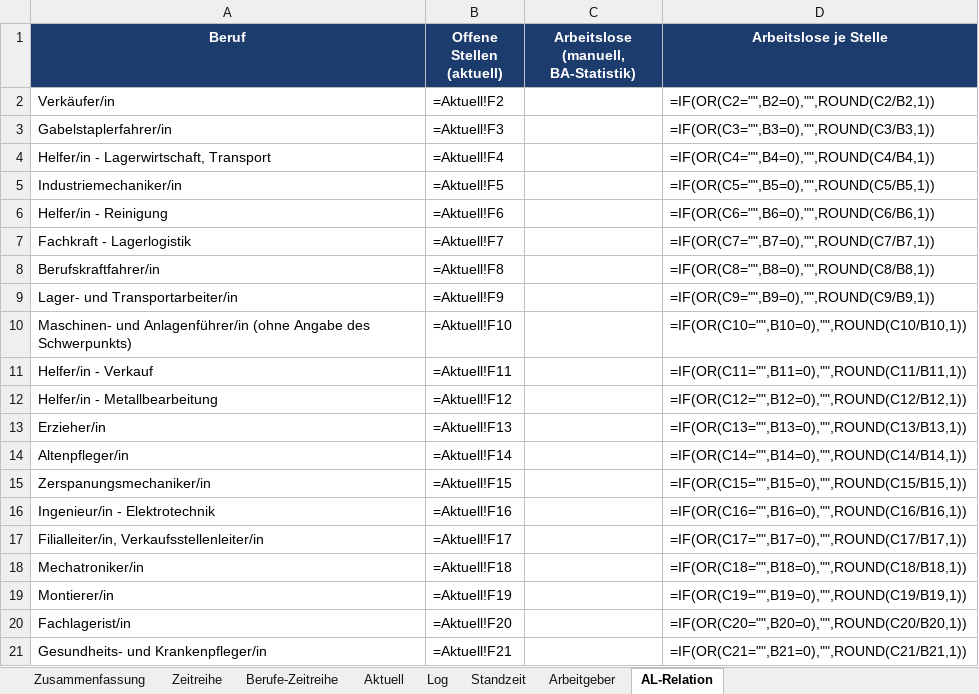
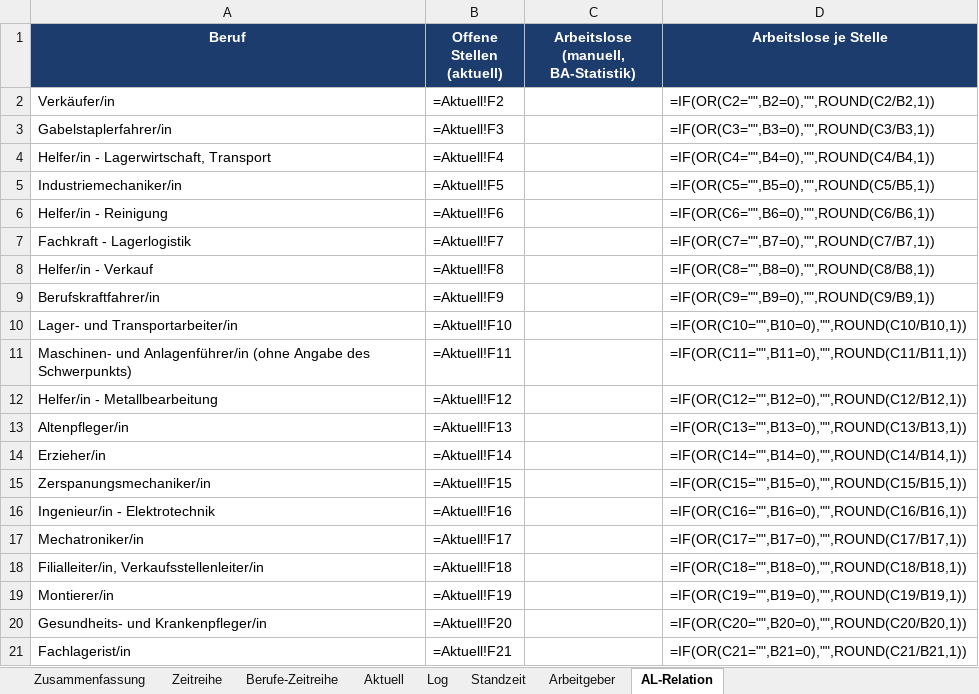
Before and after one commit to Penetrationpasi-hub/Jobs, an Excel workbook: arbeitsmarkt_auswertung.xlsx, sheet AL-Relation, drawn as a sheet; values as stored, in another font and other column widths than the file's, no borders; formulas without a stored value are shown as written; removed rows and columns are numbered as before the commit, all else as after; the diff names each change by its address in the sheet, - before the commit and + after, or states it on an @@ line.

```diff
--- a/arbeitsmarkt_auswertung.xlsx (sheet AL-Relation)
+++ b/arbeitsmarkt_auswertung.xlsx (sheet AL-Relation)
+row 8: Helfer/in - Verkauf | =Aktuell!F8 |  | =IF(OR(C8="",B8=0),"",ROUND(C8/B8,1))
-B9 (Offene Stellen (aktuell)): =Aktuell!F8
+B9 (Offene Stellen (aktuell)): =Aktuell!F9
-D9 (Arbeitslose je Stelle): =IF(OR(C8="",B8=0),"",ROUND(C8/B8,1))
+D9 (Arbeitslose je Stelle): =IF(OR(C9="",B9=0),"",ROUND(C9/B9,1))
-B10 (Offene Stellen (aktuell)): =Aktuell!F9
+B10 (Offene Stellen (aktuell)): =Aktuell!F10
-D10 (Arbeitslose je Stelle): =IF(OR(C9="",B9=0),"",ROUND(C9/B9,1))
+D10 (Arbeitslose je Stelle): =IF(OR(C10="",B10=0),"",ROUND(C10/B10,1))
-B11 (Offene Stellen (aktuell)): =Aktuell!F10
+B11 (Offene Stellen (aktuell)): =Aktuell!F11
-D11 (Arbeitslose je Stelle): =IF(OR(C10="",B10=0),"",ROUND(C10/B10,1))
+D11 (Arbeitslose je Stelle): =IF(OR(C11="",B11=0),"",ROUND(C11/B11,1))
-row 11: Helfer/in - Verkauf | =Aktuell!F11 |  | =IF(OR(C11="",B11=0),"",ROUND(C11/B11,1))
-row 13: Erzieher/in | =Aktuell!F13 |  | =IF(OR(C13="",B13=0),"",ROUND(C13/B13,1))
-B13 (Offene Stellen (aktuell)): =Aktuell!F14
+B13 (Offene Stellen (aktuell)): =Aktuell!F13
-D13 (Arbeitslose je Stelle): =IF(OR(C14="",B14=0),"",ROUND(C14/B14,1))
+D13 (Arbeitslose je Stelle): =IF(OR(C13="",B13=0),"",ROUND(C13/B13,1))
+row 14: Erzieher/in | =Aktuell!F14 |  | =IF(OR(C14="",B14=0),"",ROUND(C14/B14,1))
-row 17: Filialleiter/in, Verkaufsstellenleiter/in | =Aktuell!F17 |  | =IF(OR(C17="",B17=0),"",ROUND(C17/B17,1))
-B17 (Offene Stellen (aktuell)): =Aktuell!F18
+B17 (Offene Stellen (aktuell)): =Aktuell!F17
-D17 (Arbeitslose je Stelle): =IF(OR(C18="",B18=0),"",ROUND(C18/B18,1))
+D17 (Arbeitslose je Stelle): =IF(OR(C17="",B17=0),"",ROUND(C17/B17,1))
+row 18: Filialleiter/in, Verkaufsstellenleiter/in | =Aktuell!F18 |  | =IF(OR(C18="",B18=0),"",ROUND(C18/B18,1))
-row 20: Fachlagerist/in | =Aktuell!F20 |  | =IF(OR(C20="",B20=0),"",ROUND(C20/B20,1))
-B20 (Offene Stellen (aktuell)): =Aktuell!F21
+B20 (Offene Stellen (aktuell)): =Aktuell!F20
-D20 (Arbeitslose je Stelle): =IF(OR(C21="",B21=0),"",ROUND(C21/B21,1))
+D20 (Arbeitslose je Stelle): =IF(OR(C20="",B20=0),"",ROUND(C20/B20,1))
+row 21: Fachlagerist/in | =Aktuell!F21 |  | =IF(OR(C21="",B21=0),"",ROUND(C21/B21,1))
```
Also changed, not shown: sheet Log, sheet Aktuell, sheet Standzeit, sheet Arbeitgeber, sheet Berufe-Zeitreihe, sheet Zeitreihe, 1 more sheet, charts or pictures, 3 other files.
